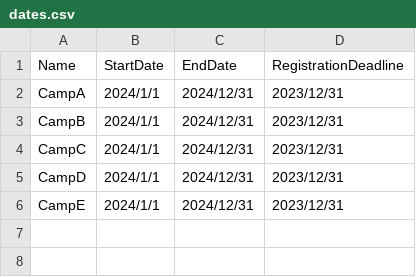
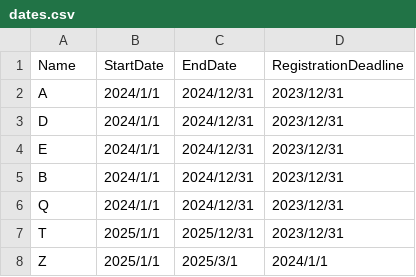
Before and after one commit to tttennnnn/CAMs, a CSV file: out/artifacts/SC2002_jar/data/camp/dates.csv, drawn as a sheet; the diff names each change by its address in the sheet, - before the commit and + after, or states it on an @@ line.

```diff
--- a/out/artifacts/SC2002_jar/data/camp/dates.csv
+++ b/out/artifacts/SC2002_jar/data/camp/dates.csv
-A2 (Name): CampA
+A2 (Name): A
-A3 (Name): CampB
+A3 (Name): D
-A4 (Name): CampC
+A4 (Name): E
-A5 (Name): CampD
+A5 (Name): B
-A6 (Name): CampE
+A6 (Name): Q
+row 7: T | 2025/1/1 | 2025/12/31 | 2023/12/31
+row 8: Z | 2025/1/1 | 2025/3/1 | 2024/1/1
```
Also changed, not shown: out/artifacts/SC2002_jar/data/camp/camps.csv, out/artifacts/SC2002_jar/data/camp/slots.csv, 8 other files.
